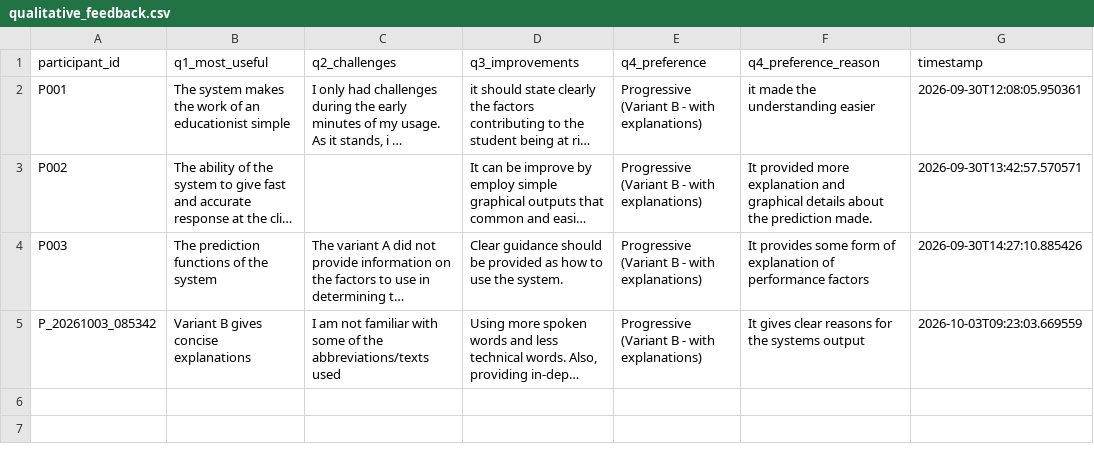
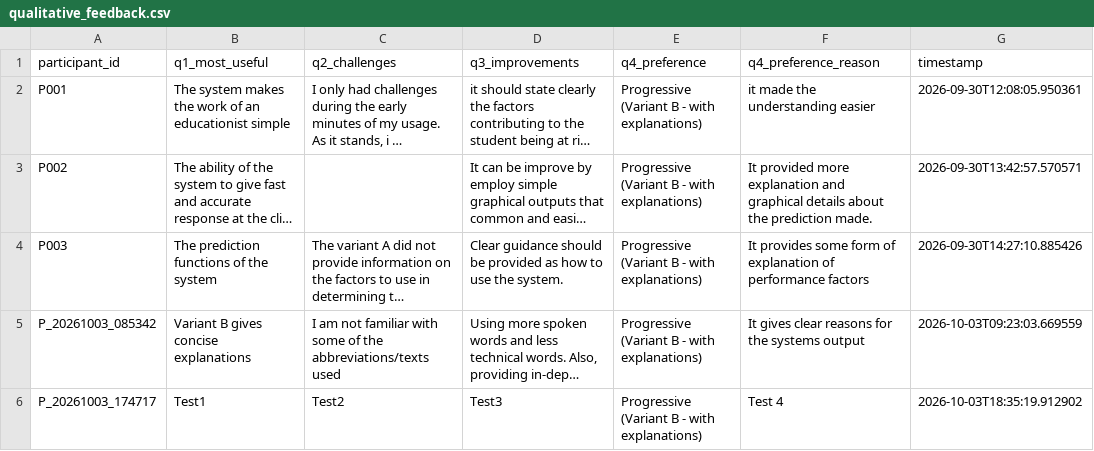
Before and after one commit to tylertgb/mphil_thesis_project, a CSV file: study_data/qualitative_feedback.csv, drawn as a sheet; long unchanged cells end in …; the diff names each change by its address in the sheet, - before the commit and + after, or states it on an @@ line.

Commit message:
Update study_data/qualitative_feedback.csv - 2026-10-03 18:35:20

```diff
--- a/study_data/qualitative_feedback.csv
+++ b/study_data/qualitative_feedback.csv
+row 6: P_20261003_174717 | Test1 | Test2 | Test3 | Progressive (Variant B - with explanations) | Test 4 | 2026-10-03T18:35:19.912902
```
